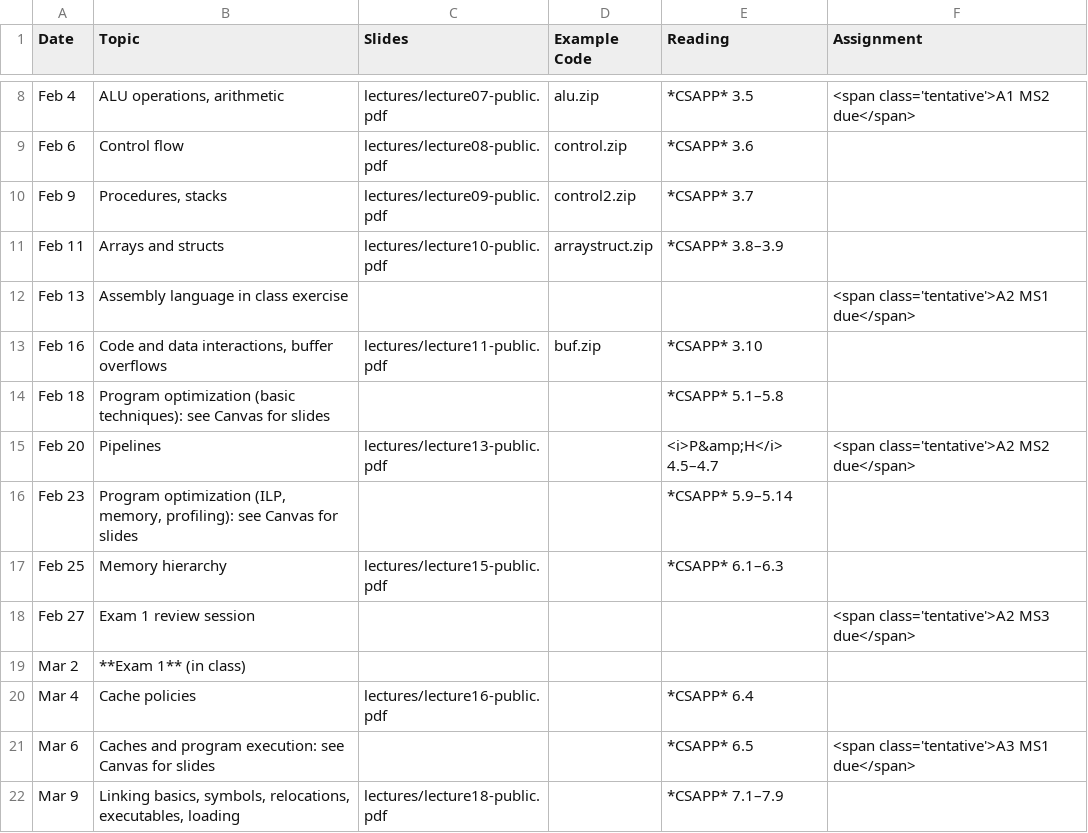
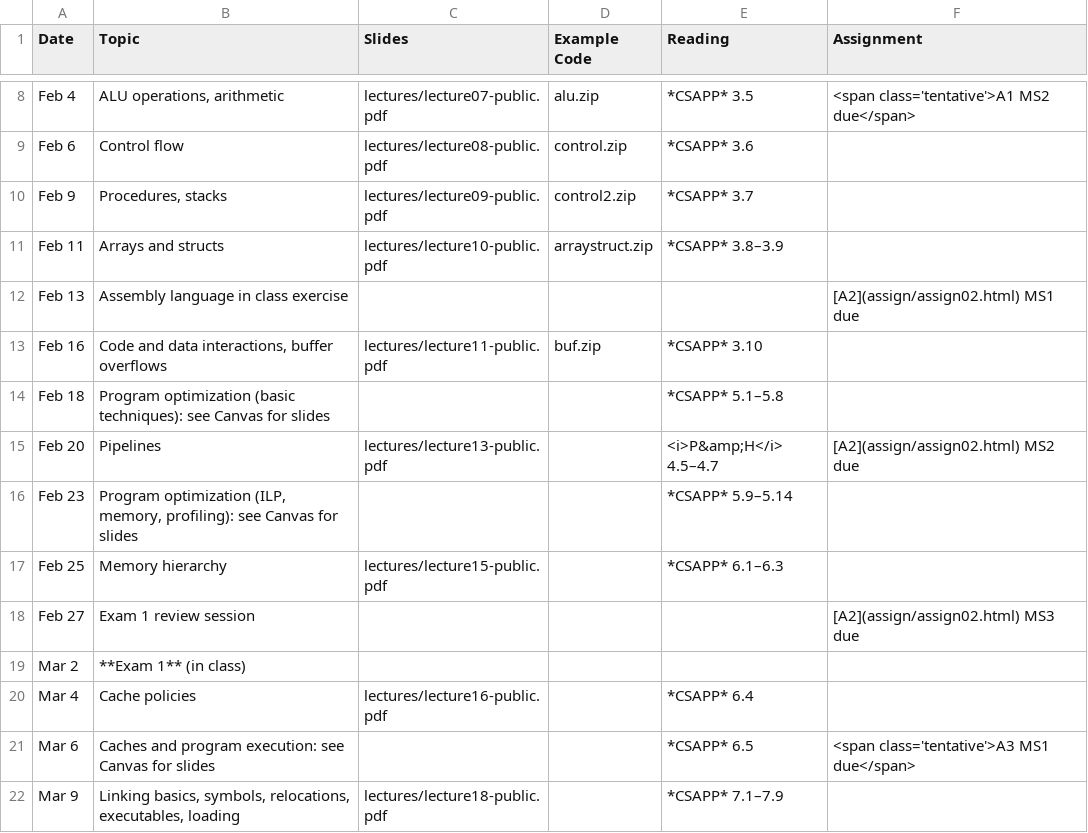
Before and after one commit to jhucsf/spring2026, a CSV file: schedule.csv, drawn as a sheet; only a part is shown, gaps mark what is left out.

Commit message:
start assignment 2 update for spring 2026

```diff
--- a/schedule.csv
+++ b/schedule.csv
@@ -11,9 +11,9 @@ Feb 9,"Procedures, stacks",lectures/lecture09-public.pdf,control2.zip,*CSAPP* 3.
 Feb 11,"Arrays and structs",lectures/lecture10-public.pdf,arraystruct.zip,*CSAPP* 3.8–3.9,
-Feb 13,"Assembly language in class exercise",,,,"<span class='tentative'>A2 MS1 due</span>"
+Feb 13,"Assembly language in class exercise",,,,"[A2](assign/assign02.html) MS1 due"
 Feb 16,"Code and data interactions, buffer overflows",lectures/lecture11-public.pdf,buf.zip,*CSAPP* 3.10,
 Feb 18,"Program optimization (basic techniques): see Canvas for slides",,,*CSAPP* 5.1–5.8,
-Feb 20,"Pipelines",lectures/lecture13-public.pdf,,"<i>P&amp;H</i> 4.5–4.7","<span class='tentative'>A2 MS2 due</span>"
+Feb 20,"Pipelines",lectures/lecture13-public.pdf,,"<i>P&amp;H</i> 4.5–4.7","[A2](assign/assign02.html) MS2 due"
 Feb 23,"Program optimization (ILP, memory, profiling): see Canvas for slides",,,*CSAPP* 5.9–5.14,
 Feb 25,"Memory hierarchy",lectures/lecture15-public.pdf,,*CSAPP* 6.1–6.3,
-Feb 27,"Exam 1 review session",,,,"<span class='tentative'>A2 MS3 due</span>"
+Feb 27,"Exam 1 review session",,,,"[A2](assign/assign02.html) MS3 due"
 Mar 2,"**Exam 1** (in class)",
```
Also changed, not shown: 13 other files.
